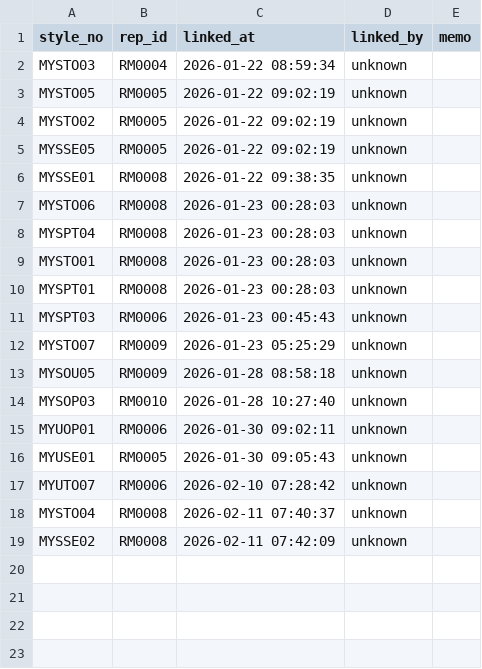
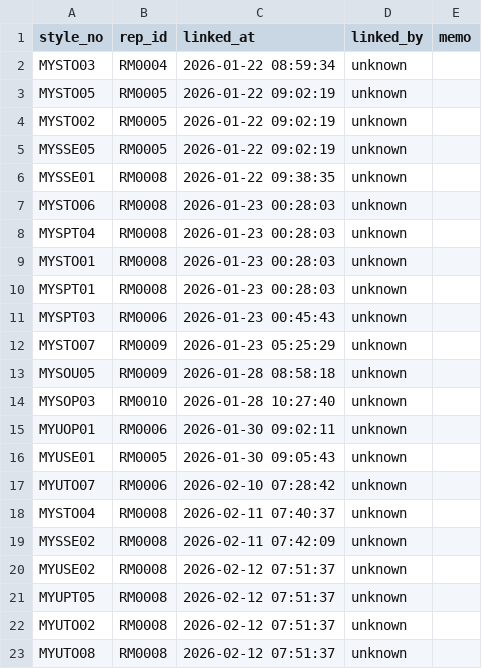
Before and after one commit to chanzii/kc-model-app, a CSV file: data/style_map.csv, drawn as a sheet; the diff names each change by its address in the sheet, - before the commit and + after, or states it on an @@ line.

Commit message:
style_map link to RM0008

```diff
--- a/data/style_map.csv
+++ b/data/style_map.csv
+row 20: MYUSE02 | RM0008 | 2026-02-12 07:51:37 | unknown
+row 21: MYUPT05 | RM0008 | 2026-02-12 07:51:37 | unknown
+row 22: MYUTO02 | RM0008 | 2026-02-12 07:51:37 | unknown
+row 23: MYUTO08 | RM0008 | 2026-02-12 07:51:37 | unknown
```
